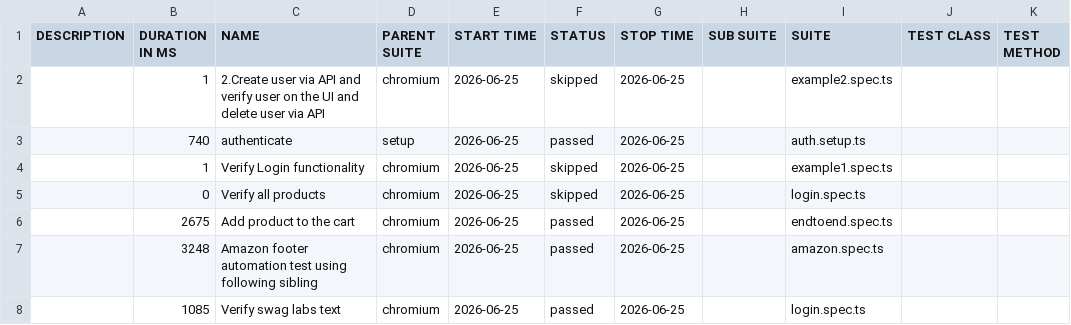
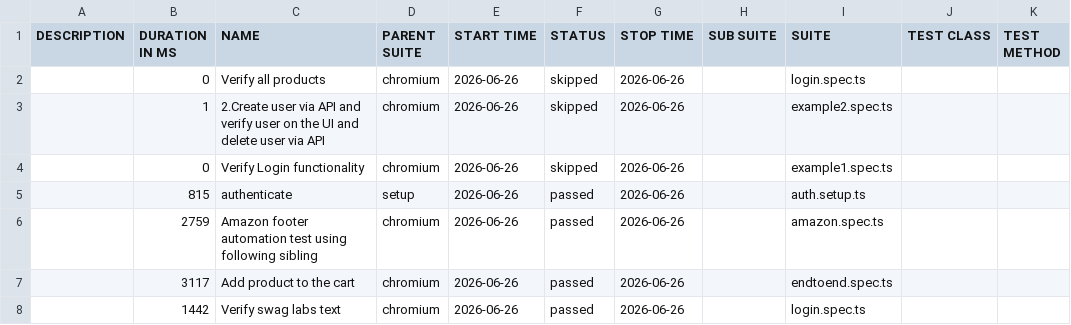
Before and after one commit to panitha48/Playwright-SwaglabsAutomation, a CSV file: data/suites.csv, drawn as a sheet.

```diff
--- a/data/suites.csv
+++ b/data/suites.csv
@@ -1,8 +1,8 @@
 "DESCRIPTION","DURATION IN MS","NAME","PARENT SUITE","START TIME","STATUS","STOP TIME","SUB SUITE","SUITE","TEST CLASS","TEST METHOD"
-"","1","2.Create user via API and verify user on the UI and delete user via API","chromium","2026-06-25","skipped","2026-06-25","","example2.spec.ts","",""
-"","740","authenticate","setup","2026-06-25","passed","2026-06-25","","auth.setup.ts","",""
-"","1","Verify Login functionality","chromium","2026-06-25","skipped","2026-06-25","","example1.spec.ts","",""
-"","0","Verify all products","chromium","2026-06-25","skipped","2026-06-25","","login.spec.ts","",""
-"","2675","Add product to the cart","chromium","2026-06-25","passed","2026-06-25","","endtoend.spec.ts","",""
-"","3248","Amazon footer automation test using following sibling","chromium","2026-06-25","passed","2026-06-25","","amazon.spec.ts","",""
-"","1085","Verify swag labs text","chromium","2026-06-25","passed","2026-06-25","","login.spec.ts","",""
+"","0","Verify all products","chromium","2026-06-26","skipped","2026-06-26","","login.spec.ts","",""
+"","1","2.Create user via API and verify user on the UI and delete user via API","chromium","2026-06-26","skipped","2026-06-26","","example2.spec.ts","",""
+"","0","Verify Login functionality","chromium","2026-06-26","skipped","2026-06-26","","example1.spec.ts","",""
+"","815","authenticate","setup","2026-06-26","passed","2026-06-26","","auth.setup.ts","",""
+"","2759","Amazon footer automation test using following sibling","chromium","2026-06-26","passed","2026-06-26","","amazon.spec.ts","",""
+"","3117","Add product to the cart","chromium","2026-06-26","passed","2026-06-26","","endtoend.spec.ts","",""
+"","1442","Verify swag labs text","chromium","2026-06-26","passed","2026-06-26","","login.spec.ts","",""
```
Also changed, not shown: 41 other files.
